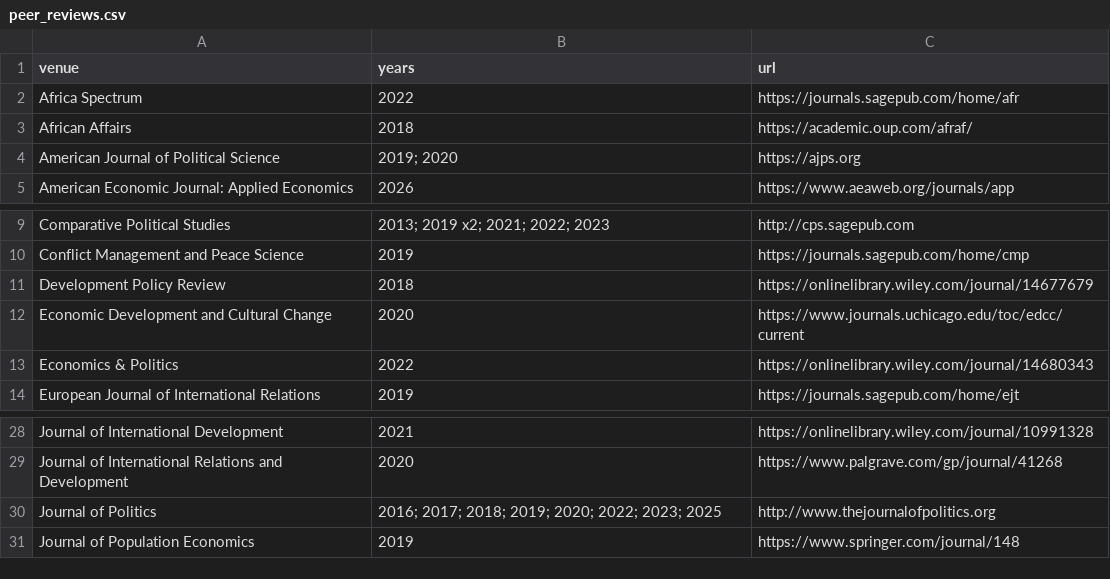
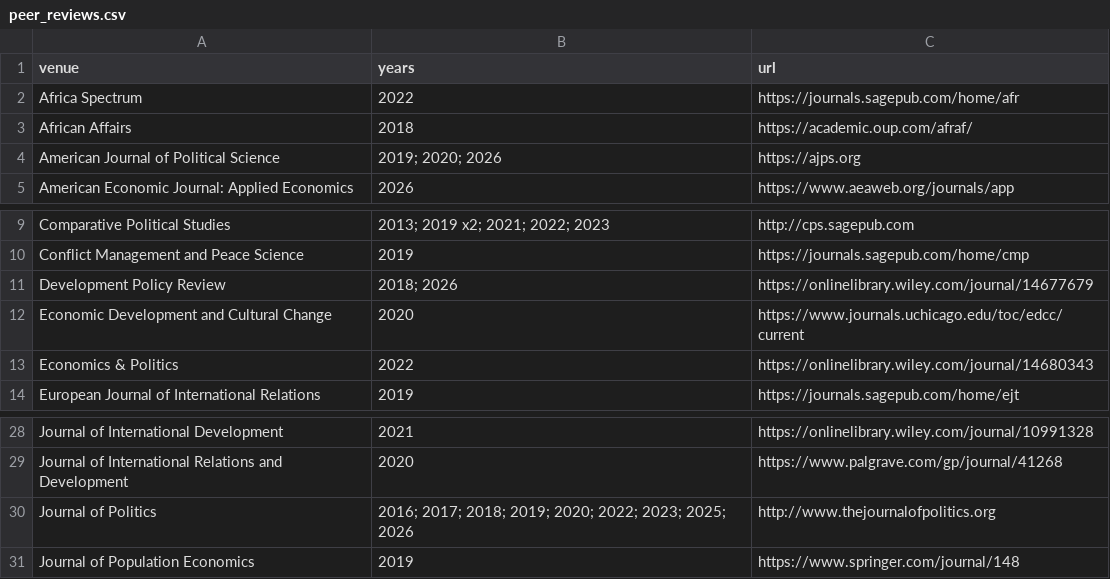
Before and after one commit to ryancbriggs/ryancbriggs.net, a CSV file: cv/data/peer_reviews.csv, drawn as a sheet; only a part is shown, gaps mark what is left out.

```diff
--- a/cv/data/peer_reviews.csv
+++ b/cv/data/peer_reviews.csv
@@ -3,3 +3,3 @@ Africa Spectrum,2022,https://journals.sagepub.com/home/afr
 African Affairs,2018,https://academic.oup.com/afraf/
-American Journal of Political Science,2019; 2020,https://ajps.org
+American Journal of Political Science,2019; 2020; 2026,https://ajps.org
 American Economic Journal: Applied Economics,2026,https://www.aeaweb.org/journals/app
@@ -10,3 +10,3 @@ Comparative Political Studies,2013; 2019 x2; 2021; 2022; 2023,http://cps.sagepub
 Conflict Management and Peace Science,2019,https://journals.sagepub.com/home/cmp
-Development Policy Review,2018,https://onlinelibrary.wiley.com/journal/14677679
+Development Policy Review,2018; 2026,https://onlinelibrary.wiley.com/journal/14677679
 Economic Development and Cultural Change,2020,https://www.journals.uchicago.edu/toc/edcc/current
@@ -29,3 +29,3 @@ Journal of International Development,2021,https://onlinelibrary.wiley.com/journa
 Journal of International Relations and Development,2020,https://www.palgrave.com/gp/journal/41268
-Journal of Politics,2016; 2017; 2018; 2019; 2020; 2022; 2023; 2025,http://www.thejournalofpolitics.org
+Journal of Politics,2016; 2017; 2018; 2019; 2020; 2022; 2023; 2025; 2026,http://www.thejournalofpolitics.org
 Journal of Population Economics,2019,https://www.springer.com/journal/148
```
Also changed, not shown: 3 other files.
